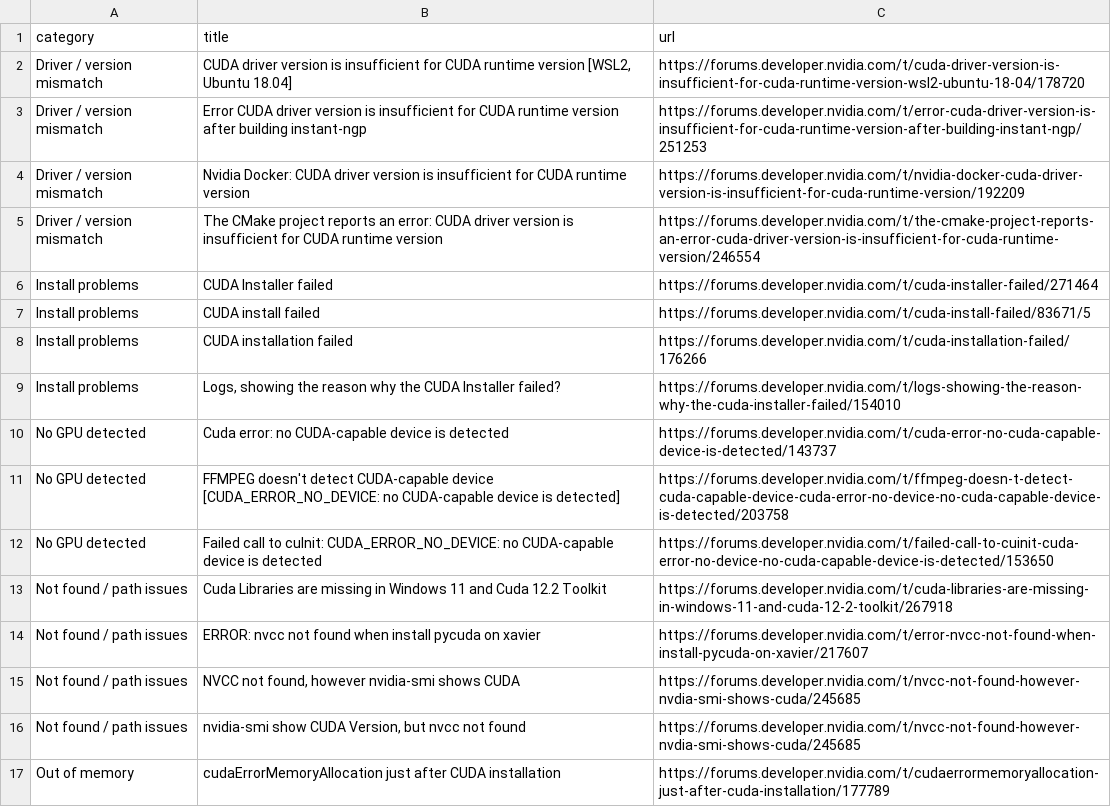
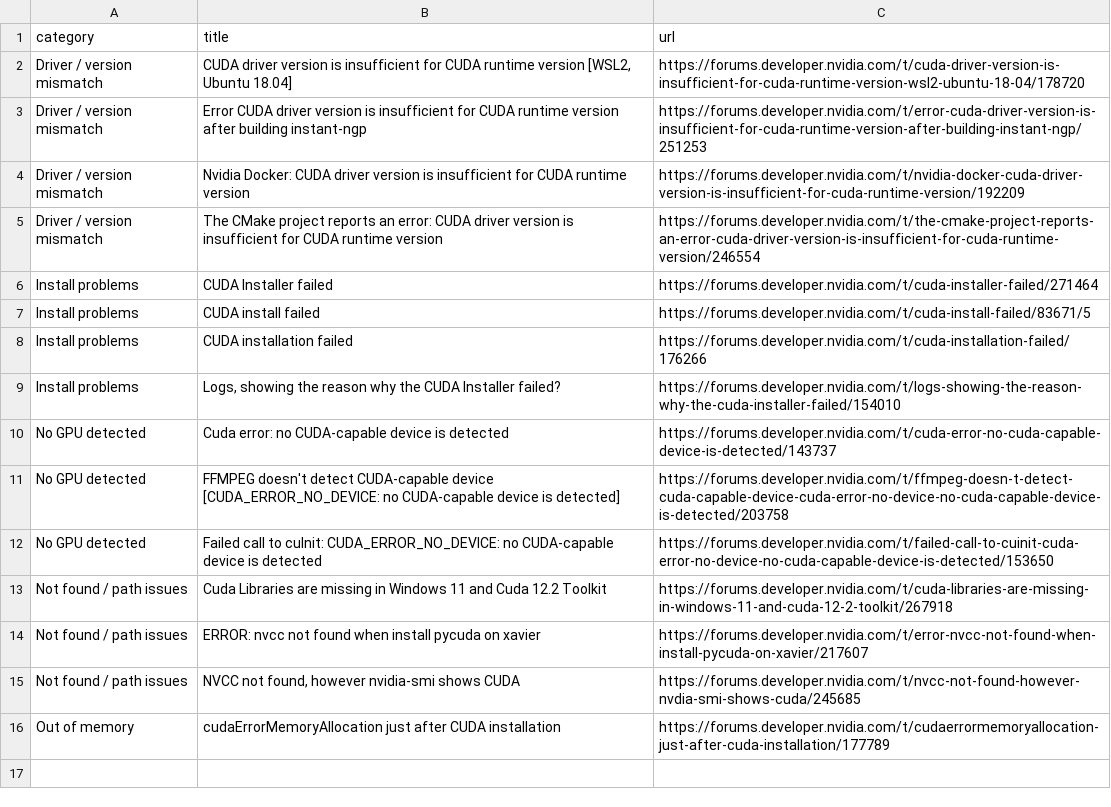
Before and after one commit to ravisharma06577/cuda-error-helper, a CSV file: data/categorized.csv, drawn as a sheet.

Commit message:
Regenerate categorized.csv

```diff
--- a/data/categorized.csv
+++ b/data/categorized.csv
@@ -15,3 +15,2 @@ Not found / path issues,ERROR: nvcc not found when install pycuda on xavier,http
 Not found / path issues,"NVCC not found, however nvidia-smi shows CUDA",https://forums.developer.nvidia.com/t/nvcc-not-found-however-nvdia-smi-shows-cuda/245685
-Not found / path issues,"nvidia-smi show CUDA Version, but nvcc not found",https://forums.developer.nvidia.com/t/nvcc-not-found-however-nvdia-smi-shows-cuda/245685
 Out of memory,cudaErrorMemoryAllocation just after CUDA installation,https://forums.developer.nvidia.com/t/cudaerrormemoryallocation-just-after-cuda-installation/177789
```
